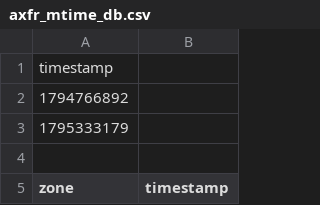
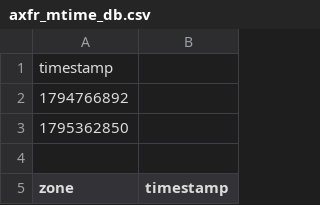
Before and after one commit to monoidic/TLDR2, a CSV file: axfr_mtime_db.csv, drawn as a sheet; only a part is shown.

```diff
--- a/axfr_mtime_db.csv
+++ b/axfr_mtime_db.csv
@@ -2,3 +2,3 @@ timestamp
 1794766892
-1795333179
+1795362850
 
```
Also changed, not shown: 20 other files.
